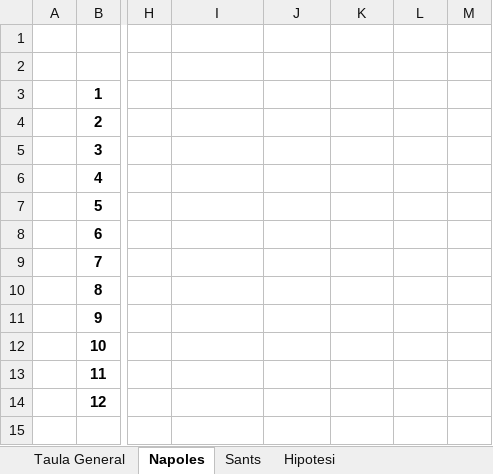
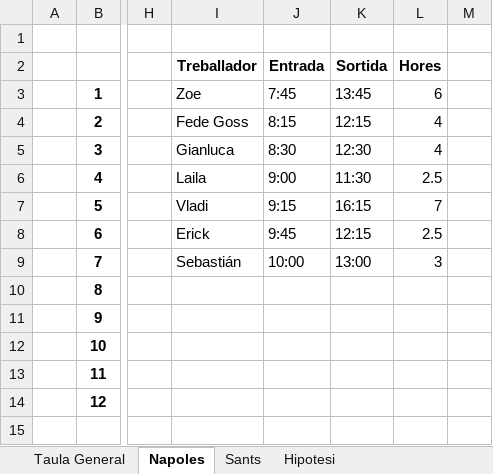
Before and after one commit to Nilpomarol/CargoBiciHorario, an Excel workbook: output.xlsx, sheet Napoles, drawn as a sheet; only a part is shown, gaps mark what is left out; values as stored, in another font and other column widths than the file's, no borders; the diff covers the shown part only; the diff names each change by its address in the sheet, - before the commit and + after, or states it on an @@ line.

```diff
--- a/output.xlsx (sheet Napoles)
+++ b/output.xlsx (sheet Napoles)
-I2: (empty)
+I2: Treballador
-J2: (empty)
+J2: Entrada
-K2: (empty)
+K2: Sortida
-L2: (empty)
+L2: Hores
-I3 (Treballador): (empty)
+I3 (Treballador): Zoe
-J3 (Entrada): (empty)
+J3 (Entrada): 7:45
-K3 (Sortida): (empty)
+K3 (Sortida): 13:45
-L3 (Hores): (empty)
+L3 (Hores): 6
-I4 (Treballador): (empty)
+I4 (Treballador): Fede Goss
-J4 (Entrada): (empty)
+J4 (Entrada): 8:15
-K4 (Sortida): (empty)
+K4 (Sortida): 12:15
-L4:L5 (Hores): (empty)
+L4:L5 (Hores): 4
-I5 (Treballador): (empty)
+I5 (Treballador): Gianluca
-J5 (Entrada): (empty)
+J5 (Entrada): 8:30
-K5 (Sortida): (empty)
+K5 (Sortida): 12:30
-I6 (Treballador): (empty)
+I6 (Treballador): Laila
-J6 (Entrada): (empty)
+J6 (Entrada): 9:00
-K6 (Sortida): (empty)
+K6 (Sortida): 11:30
-L6 (Hores): (empty)
+L6 (Hores): 2.5
-I7 (Treballador): (empty)
+I7 (Treballador): Vladi
-J7 (Entrada): (empty)
+J7 (Entrada): 9:15
-K7 (Sortida): (empty)
+K7 (Sortida): 16:15
-L7 (Hores): (empty)
+L7 (Hores): 7
-I8 (Treballador): (empty)
+I8 (Treballador): Erick
-J8 (Entrada): (empty)
+J8 (Entrada): 9:45
-K8 (Sortida): (empty)
+K8 (Sortida): 12:15
-L8 (Hores): (empty)
+L8 (Hores): 2.5
-I9 (Treballador): (empty)
+I9 (Treballador): Sebastián
-J9 (Entrada): (empty)
+J9 (Entrada): 10:00
-K9 (Sortida): (empty)
+K9 (Sortida): 13:00
-L9 (Hores): (empty)
+L9 (Hores): 3
```
Also changed, not shown: 6 added rows and 6 removed rows elsewhere in this sheet, sheet Sants, 1 other file.
